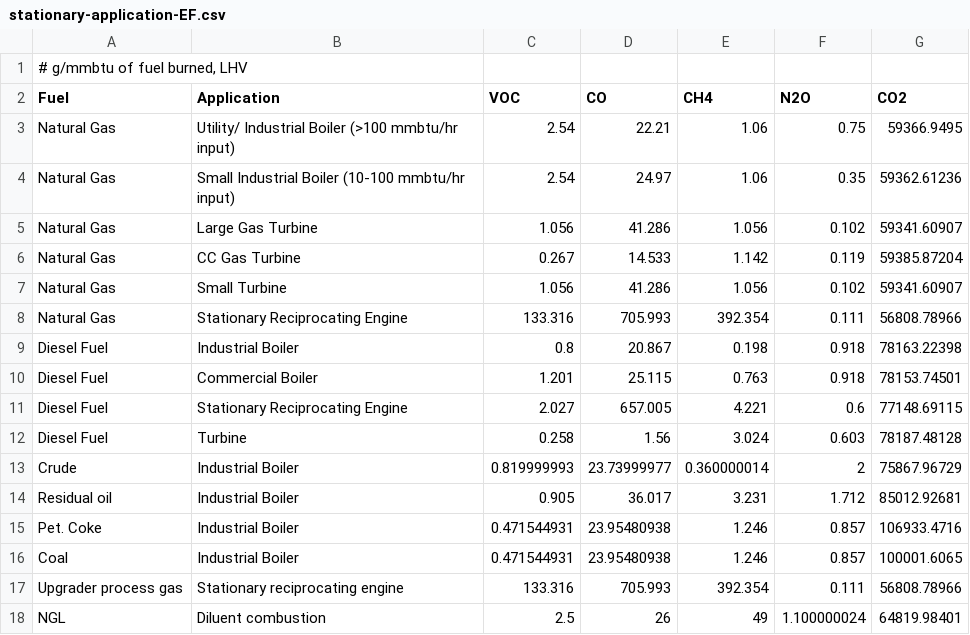
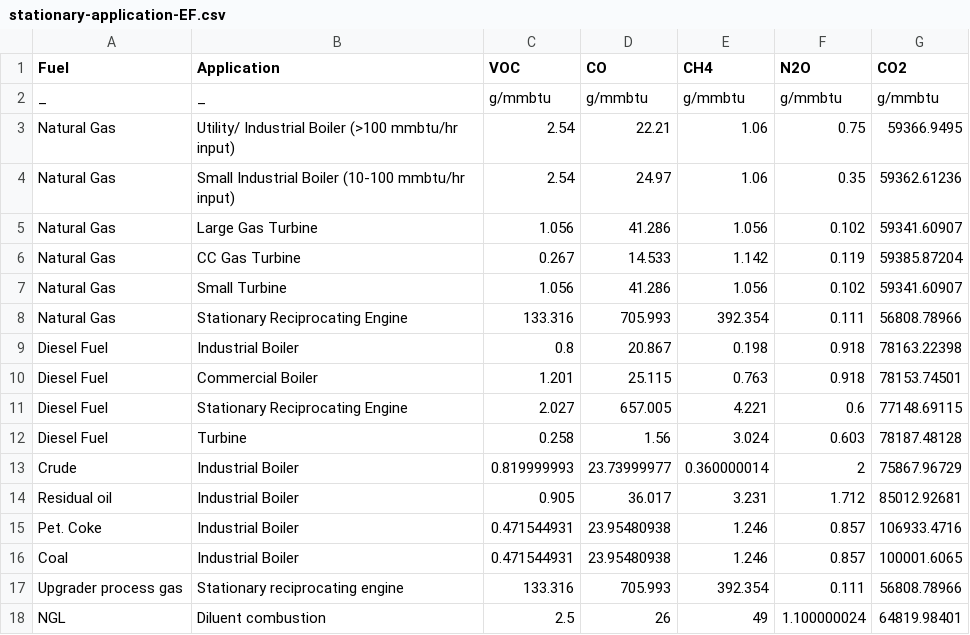
Before and after one commit to msmasnadi/OPGEEv4, a CSV file: opgee/tables/stationary-application-EF.csv, drawn as a sheet; removed rows and columns are numbered as before the commit, all else as after; the diff names each change by its address in the sheet, - before the commit and + after, or states it on an @@ line.

```diff
--- a/opgee/tables/stationary-application-EF.csv
+++ b/opgee/tables/stationary-application-EF.csv
-row 1: # g/mmbtu of fuel burned, LHV
+row 2: _ | _ | g/mmbtu | g/mmbtu | g/mmbtu | g/mmbtu | g/mmbtu
```
Also changed, not shown: opgee/tables/process-specific-EF.csv, opgee/tables/transport-specific-EF.csv, 5 other files.
